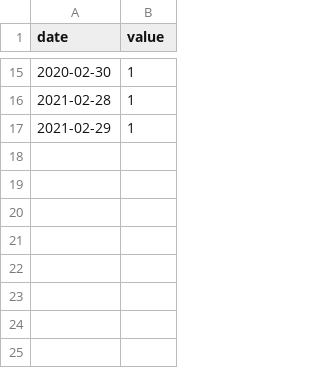
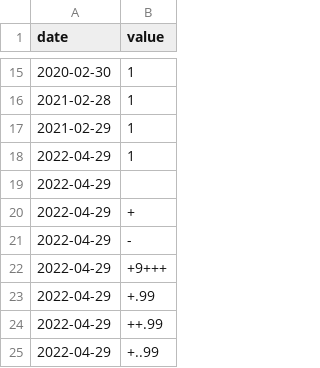
Before and after one commit to changhle/42Seoul, a CSV file: ex00/input.csv, drawn as a sheet; only a part is shown, gaps mark what is left out.

```diff
--- a/ex00/input.csv
+++ b/ex00/input.csv
@@ -17 +17,9 @@ date | value
 2021-02-29 | 1
+2022-04-29 | 1
+2022-04-29 |
+2022-04-29 | +
+2022-04-29 | -
+2022-04-29 | +9+++
+2022-04-29 | +.99
+2022-04-29 | ++.99
+2022-04-29 | +..99
```
Also changed, not shown: ex00/data.csv, 5 other files.
